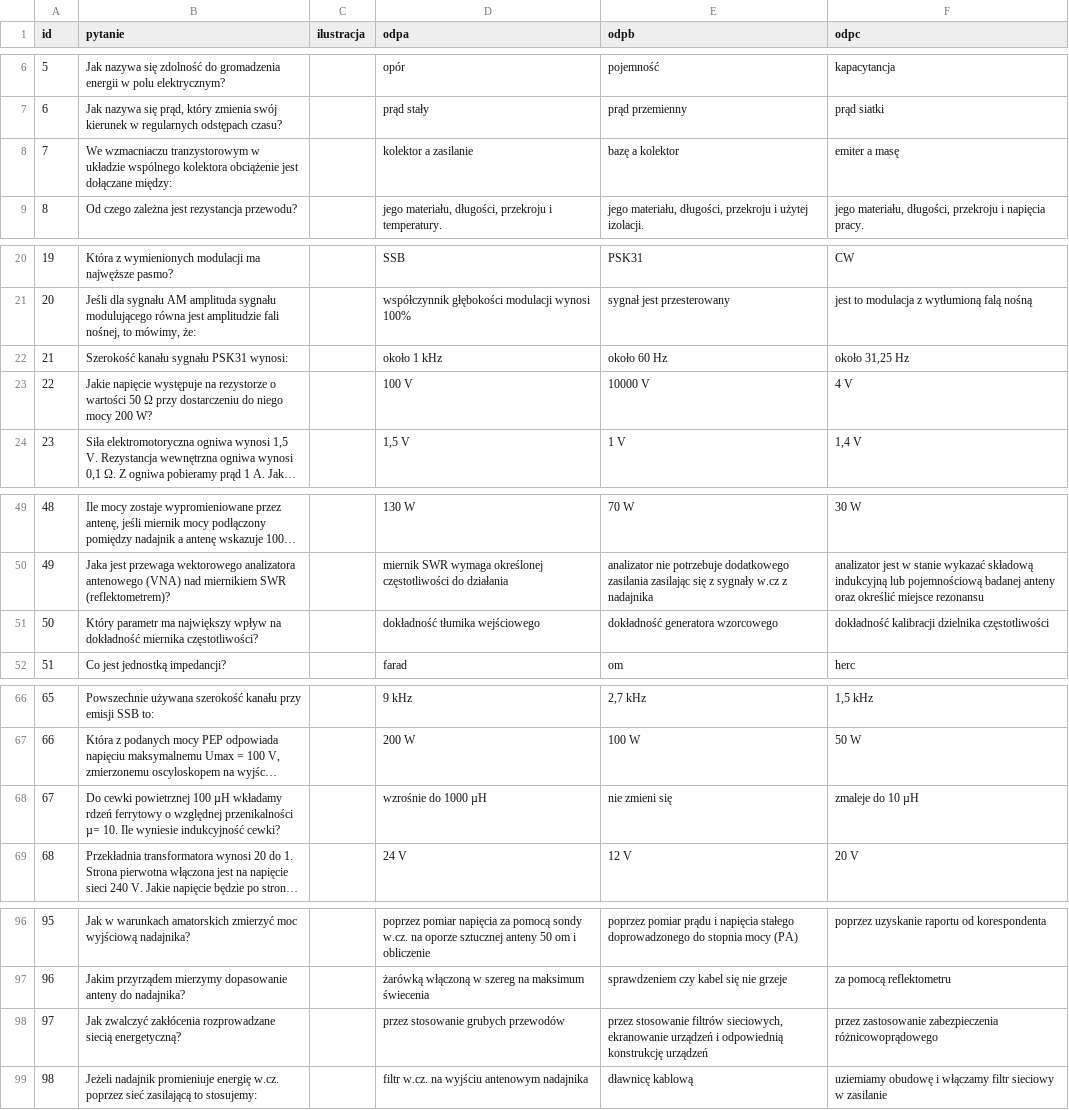
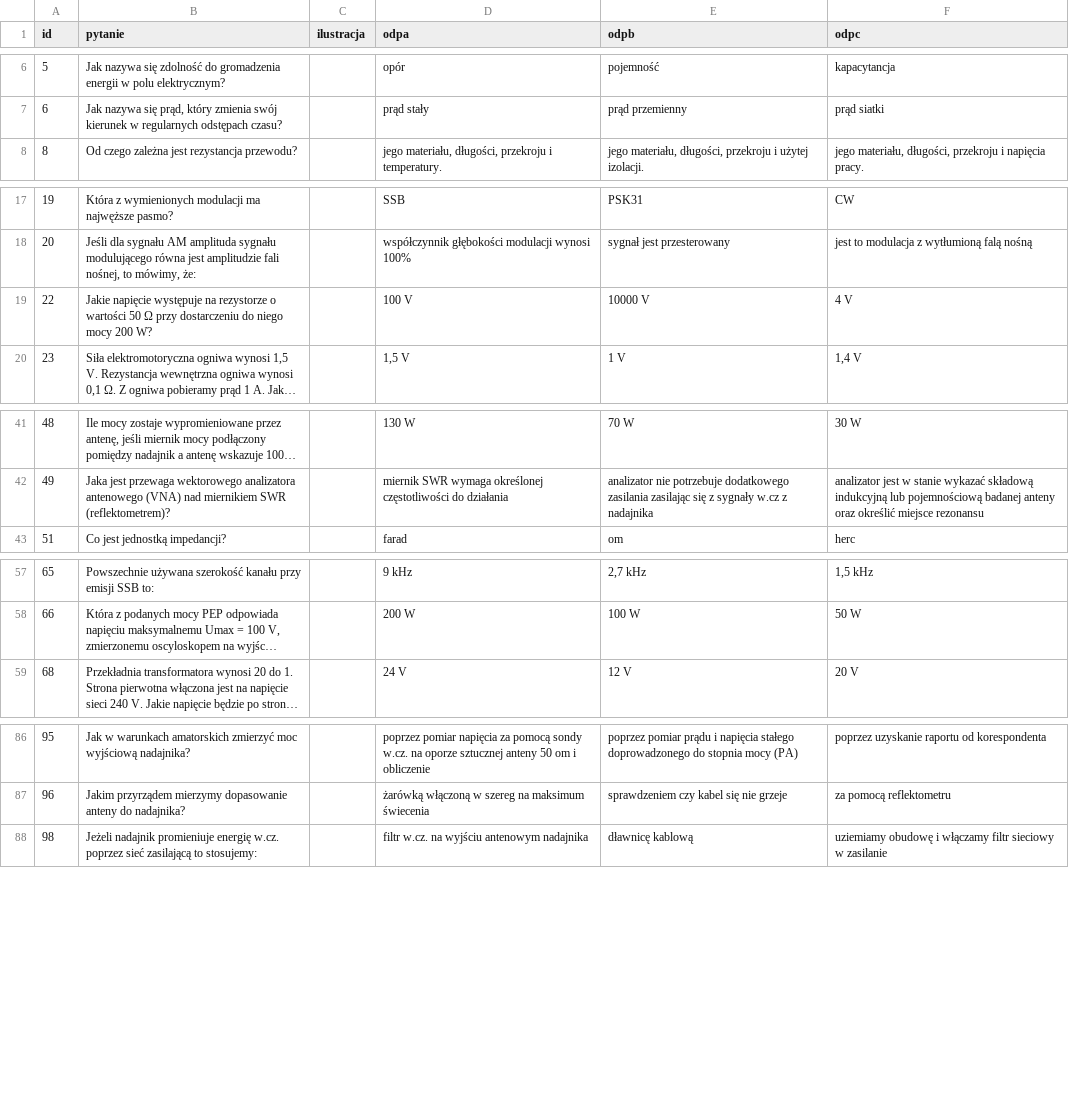
Before and after one commit to HackerspaceKRK/pytania-egzaminacyjne, a CSV file: kat_c/dzial1c.csv, drawn as a sheet; only a part is shown, gaps mark what is left out; long unchanged cells end in …; the diff covers the shown part only; the diff names each change by its address in the sheet, - before the commit and + after, or states it on an @@ line.

```diff
--- a/kat_c/dzial1c.csv
+++ b/kat_c/dzial1c.csv
-row 8: 7 | We wzmacniaczu tranzystorowym w układzie wspólnego kolektora obciążenie jest dołączane między: |  | kolektor a zasilanie | bazę a kolektor | emiter a masę
-row 22: 21 | Szerokość kanału sygnału PSK31 wynosi: |  | około 1 kHz | około 60 Hz | około 31,25 Hz
-row 51: 50 | Który parametr ma największy wpływ na dokładność miernika częstotliwości? |  | dokładność tłumika wejściowego | dokładność generatora wzorcowego | dokładność kalibracji dzielnika częstotliwości
-row 68: 67 | Do cewki powietrznej 100 µH wkładamy rdzeń ferrytowy o względnej przenikalności µ= 10. Ile wyniesie indukcyjność cewki? |  | wzrośnie do 1000 µH | nie zmieni się | zmaleje do 10 µH
-row 98: 97 | Jak zwalczyć zakłócenia rozprowadzane siecią energetyczną? |  | przez stosowanie grubych przewodów | przez stosowanie filtrów sieciowych, ekranowanie urządzeń i odpowiednią konstrukcję urządzeń | przez zastosowanie zabezpieczenia różnicowoprądowego
```
Also changed, not shown: 23 removed rows and 2 edited cells elsewhere in this file.
